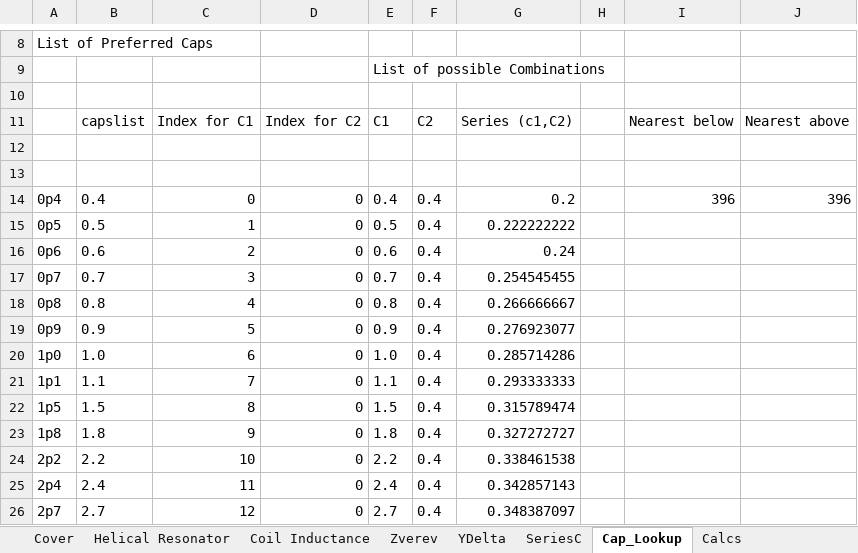
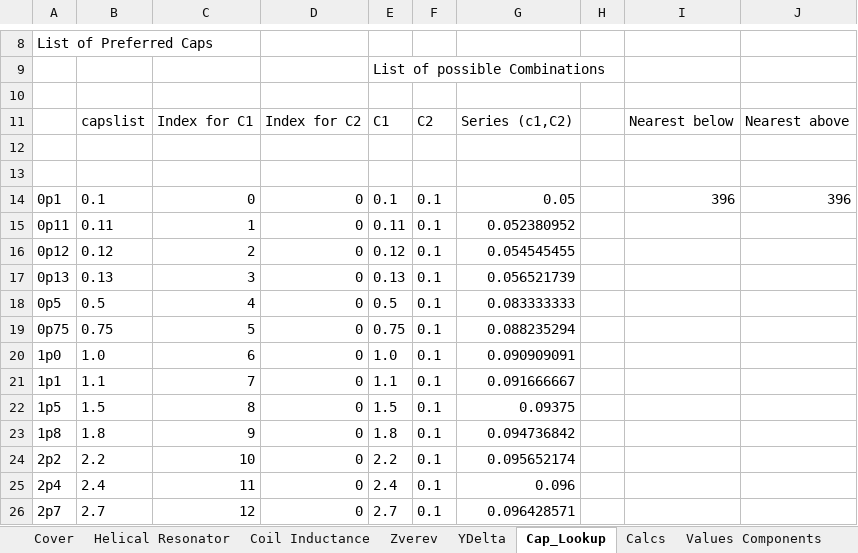
Before and after one commit to M0LTE/pi-transceiver, an Excel workbook: electronics/receiver/FilterDesign/145MHz BPF DesignV3.xlsx, sheet Cap_Lookup, drawn as a sheet; only a part is shown, gaps mark what is left out; values as stored, in another font and other column widths than the file's, no borders; the diff covers the shown part only; the diff names each change by its address in the sheet, - before the commit and + after, or states it on an @@ line.

Commit message:
Capacitor updates
Updated series capacitor preferred values

```diff
--- a/electronics/receiver/FilterDesign/145MHz BPF DesignV3.xlsx (sheet Cap_Lookup)
+++ b/electronics/receiver/FilterDesign/145MHz BPF DesignV3.xlsx (sheet Cap_Lookup)
-sheet tab: SeriesC
-A14: 0p4
+A14: 0p1
-B14: 0.4
+B14: 0.1
-E14: 0.4
+E14: 0.1
-F14:F26: 0.4
+F14:F26: 0.1
-G14: 0.2
+G14: 0.05
-A15: 0p5
+A15: 0p11
-B15: 0.5
+B15: 0.11
-E15: 0.5
+E15: 0.11
-G15: 0.222222222
+G15: 0.052380952
-A16: 0p6
+A16: 0p12
-B16: 0.6
+B16: 0.12
-E16: 0.6
+E16: 0.12
-G16: 0.24
+G16: 0.054545455
-A17: 0p7
+A17: 0p13
-B17: 0.7
+B17: 0.13
-E17: 0.7
+E17: 0.13
-G17: 0.254545455
+G17: 0.056521739
-A18: 0p8
+A18: 0p5
-B18: 0.8
+B18: 0.5
-E18: 0.8
+E18: 0.5
-G18: 0.266666667
+G18: 0.083333333
-A19: 0p9
+A19: 0p75
-B19: 0.9
+B19: 0.75
-E19: 0.9
+E19: 0.75
-G19: 0.276923077
+G19: 0.088235294
-G20: 0.285714286
+G20: 0.090909091
-G21: 0.293333333
+G21: 0.091666667
-G22: 0.315789474
+G22: 0.09375
-G23: 0.327272727
+G23: 0.094736842
-G24: 0.338461538
+G24: 0.095652174
-G25: 0.342857143
+G25: 0.096
-G26: 0.348387097
+G26: 0.096428571
```
Also changed, not shown: 631 edited cells elsewhere in this sheet, sheet Calcs, sheet Values Components, sheet QUCS Filter, sheet Sheet1.
